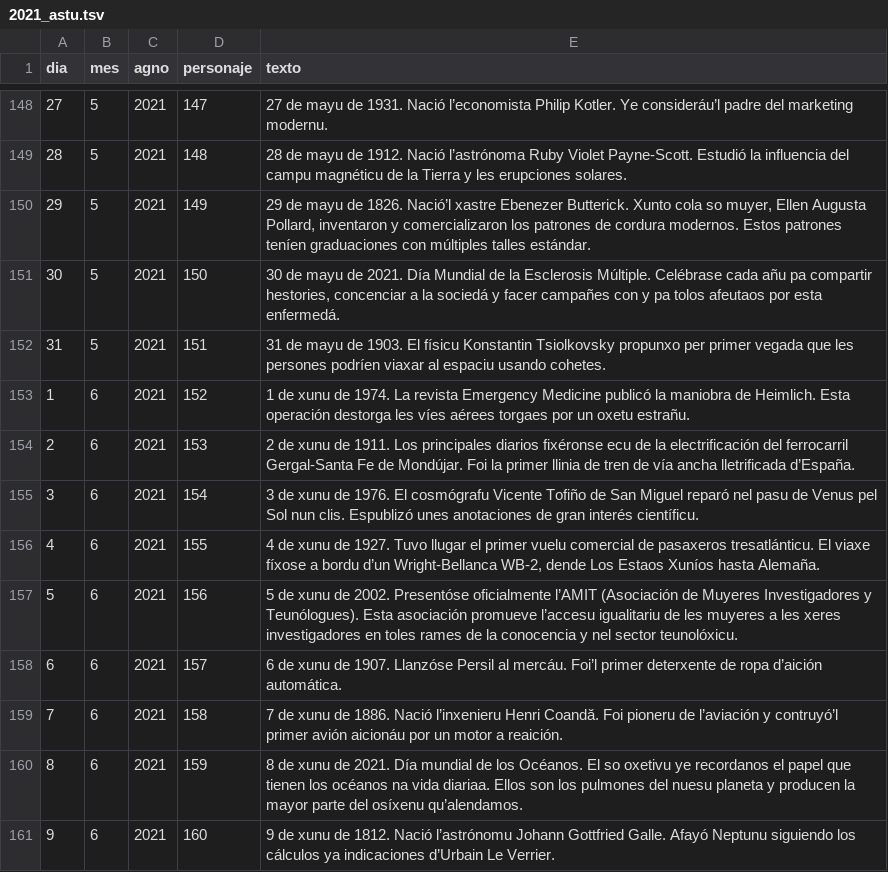
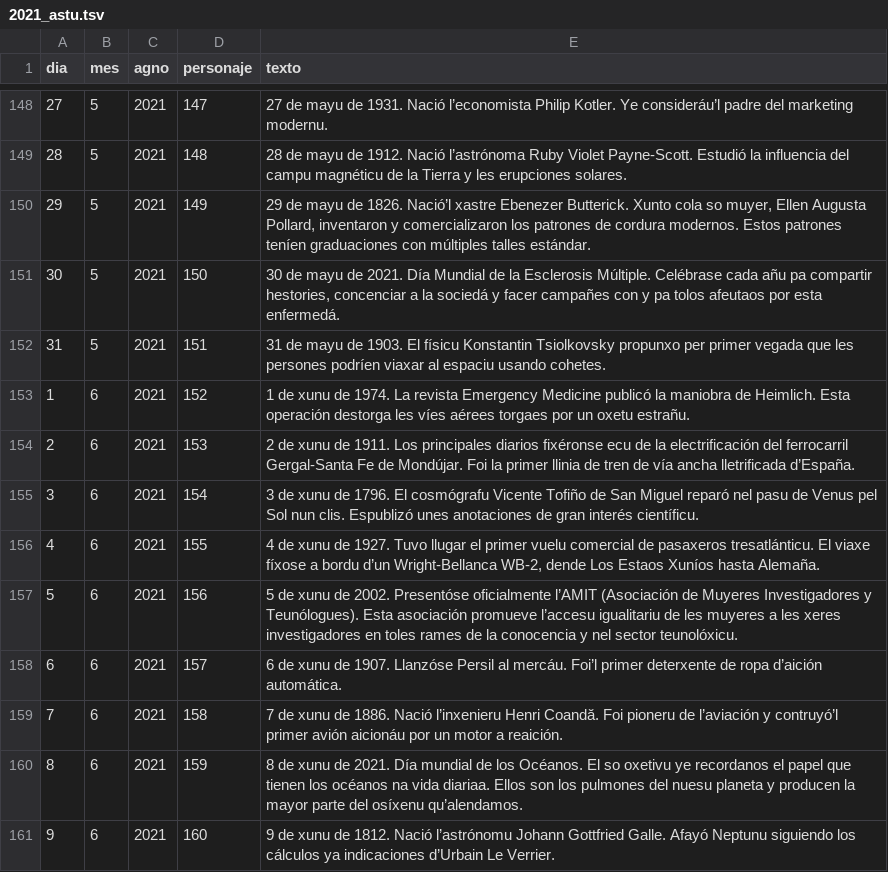
Before and after one commit to calendario-cientifico-escolar/calendario-cientifico-escolar.github.io, a TSV file: static/data/csv/2021_astu.tsv, drawn as a sheet; only a part is shown, gaps mark what is left out.

Commit message:
Update 2021_astu.tsv

```diff
--- a/static/data/csv/2021_astu.tsv
+++ b/static/data/csv/2021_astu.tsv
@@ -154,3 +154,3 @@ dia	mes	agno	personaje	texto
 2	6	2021	153	2 de xunu de 1911. Los principales diarios fixéronse ecu de la electrificación del ferrocarril Gergal-Santa Fe de Mondújar. Foi la primer llinia de tren de vía ancha lletrificada d’España.
-3	6	2021	154	3 de xunu de 1976. El cosmógrafu Vicente Tofiño de San Miguel reparó nel pasu de Venus pel Sol nun clis. Espublizó unes anotaciones de gran interés científicu.
+3	6	2021	154	3 de xunu de 1796. El cosmógrafu Vicente Tofiño de San Miguel reparó nel pasu de Venus pel Sol nun clis. Espublizó unes anotaciones de gran interés científicu.
 4	6	2021	155	4 de xunu de 1927. Tuvo llugar el primer vuelu comercial de pasaxeros tresatlánticu. El viaxe fíxose a bordu d’un Wright-Bellanca WB-2, dende Los Estaos Xuníos hasta Alemaña.
```
